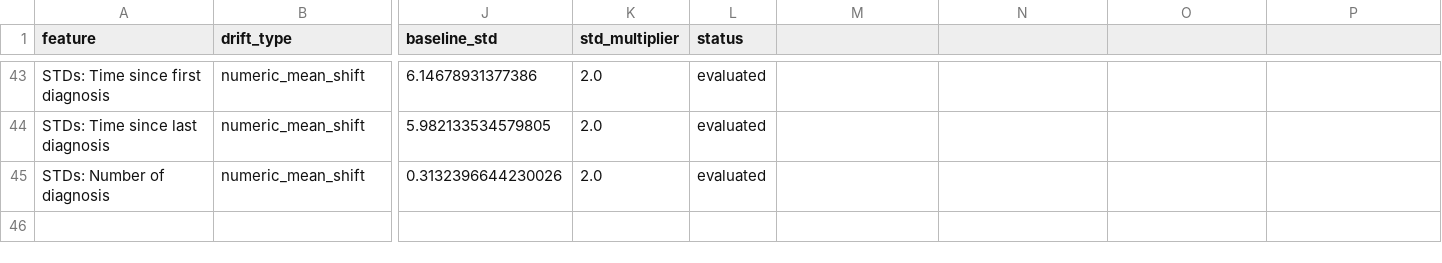
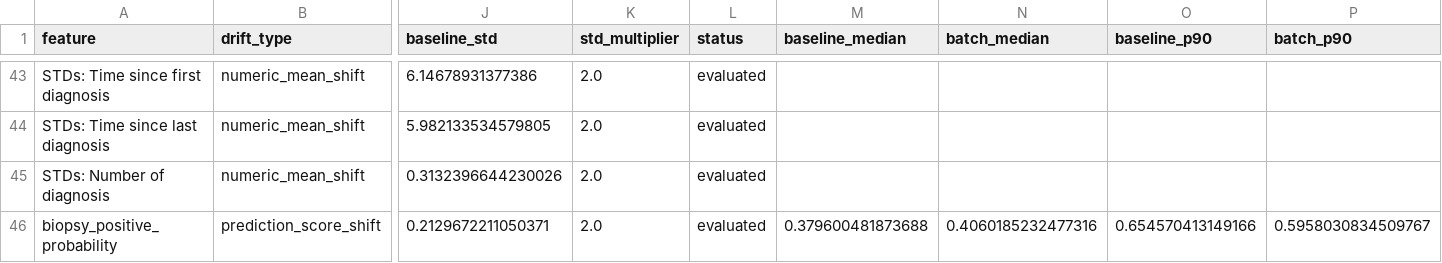
Before and after one commit to Meihui-Zhu/cervical-cancer-mlops-pipeline, a CSV file: reports/drift_report_2026-05-08.csv, drawn as a sheet; only a part is shown, gaps mark what is left out; rows hold the shown columns only; the diff names each change by its address in the sheet, - before the commit and + after, or states it on an @@ line.

```diff
--- a/reports/drift_report_2026-05-08.csv
+++ b/reports/drift_report_2026-05-08.csv
-M1: (empty)
+M1: baseline_median
-N1: (empty)
+N1: batch_median
-O1: (empty)
+O1: baseline_p90
-P1: (empty)
+P1: batch_p90
+row 46: biopsy_positive_probability | prediction_score_shift | 0.2129672211050371 | 2.0 | evaluated | 0.379600481873688 | 0.4060185232477316 | 0.654570413149166 | 0.5958030834509767
```
Also changed, not shown: reports/drift_report_2026-05-14.csv, reports/drift_report_2026-05-16.csv, 19 other files.
